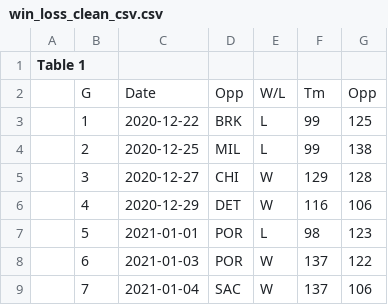
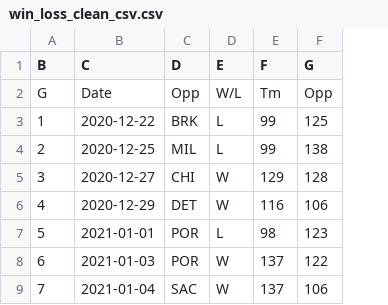
Before and after one commit to LaserTrajectory/gsw-dash, a CSV file: win_loss_clean_csv.csv, drawn as a sheet; only a part is shown; removed rows and columns are numbered as before the commit, all else as after; the diff names each change by its address in the sheet, - before the commit and + after, or states it on an @@ line.

```diff
--- a/win_loss_clean_csv.csv
+++ b/win_loss_clean_csv.csv
-column A (Table 1), empty
-A1: (empty)
+A1: B
-B1: (empty)
+B1: C
-C1: (empty)
+C1: D
-D1: (empty)
+D1: E
-E1: (empty)
+E1: F
-F1: (empty)
+F1: G
```
Also changed, not shown: 4 other files.
